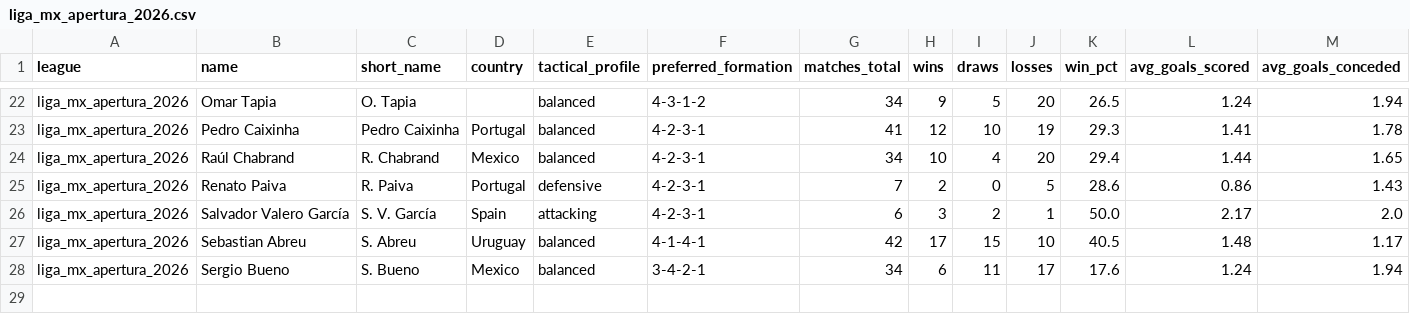
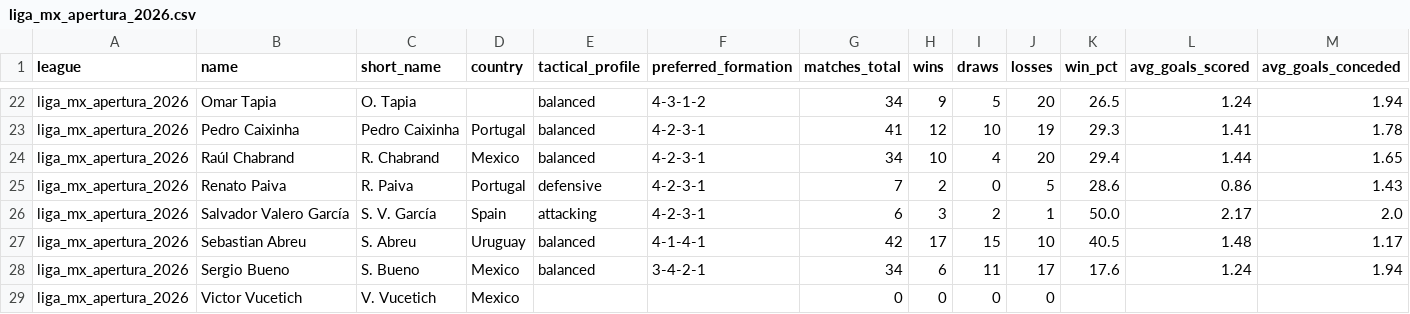
Before and after one commit to aimidas1/coach, a CSV file: liga_mx_apertura_2026.csv, drawn as a sheet; only a part is shown, gaps mark what is left out; rows hold the shown columns only; the diff names each change by its address in the sheet, - before the commit and + after, or states it on an @@ line.

Commit message:
auto: update data 2026-08-23

```diff
--- a/liga_mx_apertura_2026.csv
+++ b/liga_mx_apertura_2026.csv
+row 29: liga_mx_apertura_2026 | Victor Vucetich | V. Vucetich | Mexico |  |  | 0 | 0 | 0 | 0
```
